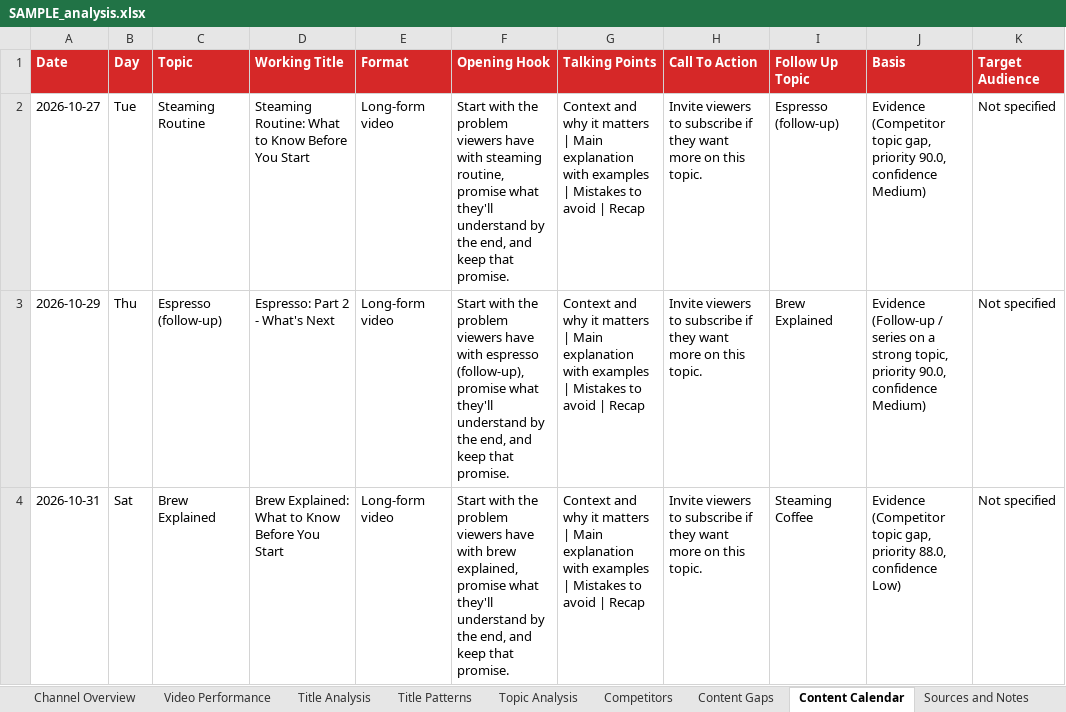
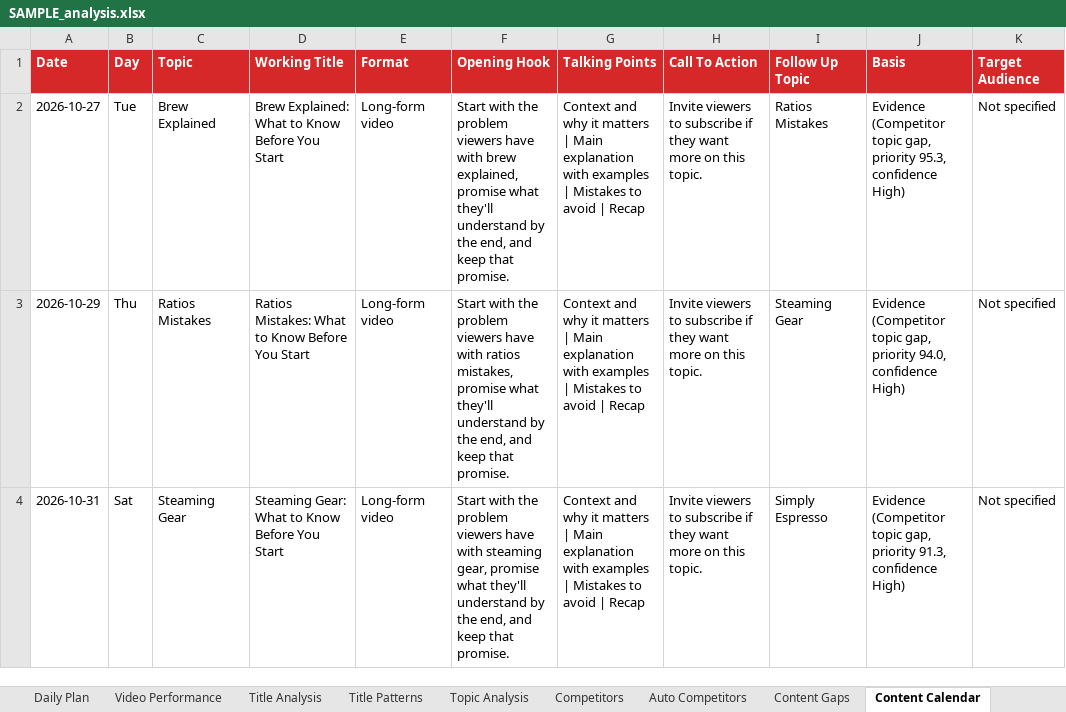
Before and after one commit to sohagjone/ai-youtube-analyzer, an Excel workbook: sample_output/SAMPLE_analysis.xlsx, sheet Content Calendar, drawn as a sheet; only a part is shown; values as stored, in another font and other column widths than the file's, no borders; the diff names each change by its address in the sheet, - before the commit and + after, or states it on an @@ line.

```diff
--- a/sample_output/SAMPLE_analysis.xlsx (sheet Content Calendar)
+++ b/sample_output/SAMPLE_analysis.xlsx (sheet Content Calendar)
+sheet tab: Daily Plan
+sheet tab: Auto Competitors
-C2 (Topic): Steaming Routine
+C2 (Topic): Brew Explained
-D2 (Working Title): Steaming Routine: What to…
+D2 (Working Title): Brew Explained: What to…
-F2 (Opening Hook): …have with steaming routine, promise what…
+F2 (Opening Hook): …have with brew explained, promise what…
-I2 (Follow Up Topic): Espresso (follow-up)
+I2 (Follow Up Topic): Ratios Mistakes
-J2 (Basis): …gap, priority 90.0, confidence Medium)
+J2 (Basis): …gap, priority 95.3, confidence High)
-C3 (Topic): Espresso (follow-up)
+C3 (Topic): Ratios Mistakes
-D3 (Working Title): Espresso: Part 2 - What's Next
+D3 (Working Title): Ratios Mistakes: What to Know Before You Start
-F3 (Opening Hook): …have with espresso (follow-up), promise what…
+F3 (Opening Hook): …have with ratios mistakes, promise what…
-I3 (Follow Up Topic): Brew Explained
+I3 (Follow Up Topic): Steaming Gear
-J3 (Basis): Evidence (Follow-up / series on a strong topic, priority 90.0, confidence Medium)
+J3 (Basis): Evidence (Competitor topic gap, priority 94.0, confidence High)
-C4 (Topic): Brew Explained
+C4 (Topic): Steaming Gear
-D4 (Working Title): Brew Explained: What to Know Before You Start
+D4 (Working Title): Steaming Gear: What to Know Before You Start
-F4 (Opening Hook): …have with brew explained, promise what…
+F4 (Opening Hook): …have with steaming gear, promise what…
-I4 (Follow Up Topic): Steaming Coffee
+I4 (Follow Up Topic): Simply Espresso
-J4 (Basis): …gap, priority 88.0, confidence Low)
+J4 (Basis): …gap, priority 91.3, confidence High)
```
Also changed, not shown: sheet Competitors, sheet Content Gaps, sheet Sources and Notes, other sheet tabs, 21 other files.
